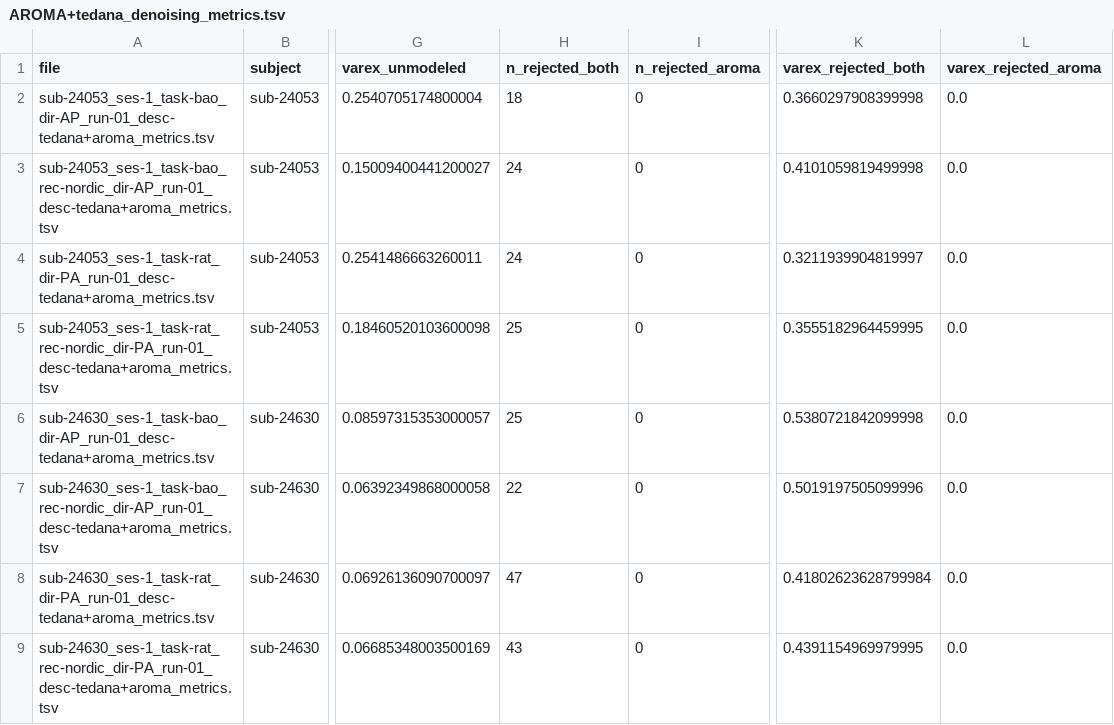
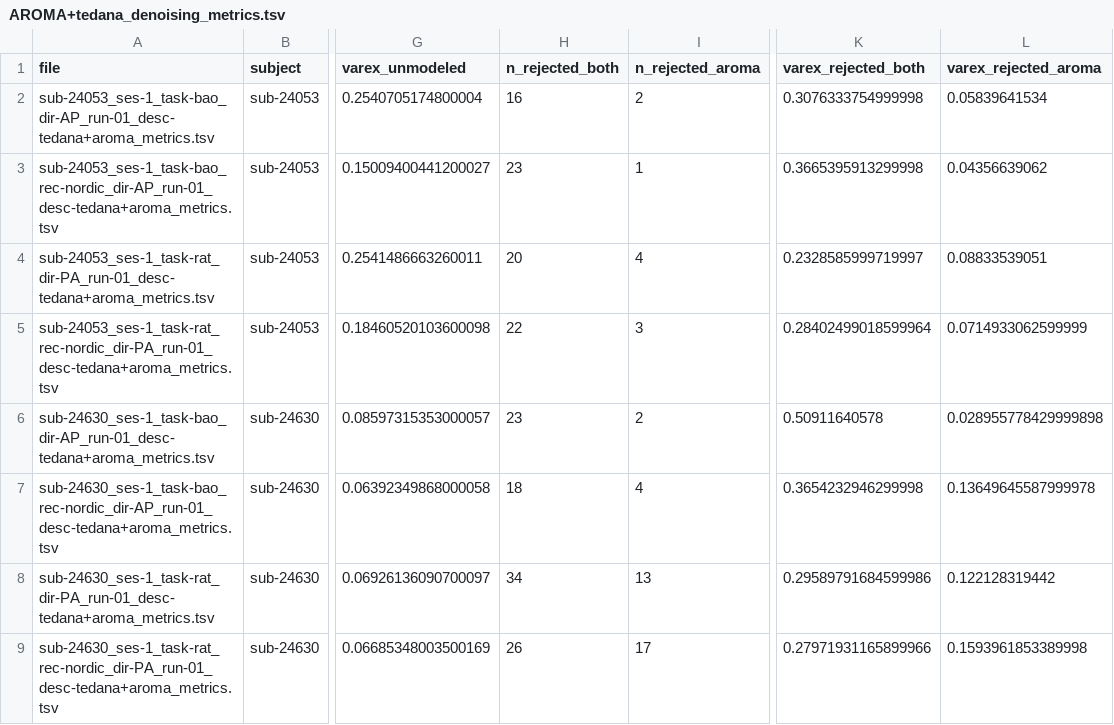
Before and after one commit to PennLINC/affective-instability, a TSV file: data/AROMA+tedana_denoising_metrics.tsv, drawn as a sheet; only a part is shown, gaps mark what is left out; the diff covers the shown part only; the diff names each change by its address in the sheet, - before the commit and + after, or states it on an @@ line.

```diff
--- a/data/AROMA+tedana_denoising_metrics.tsv
+++ b/data/AROMA+tedana_denoising_metrics.tsv
-H2 (n_rejected_both): 18
+H2 (n_rejected_both): 16
-I2 (n_rejected_aroma): 0
+I2 (n_rejected_aroma): 2
-K2 (varex_rejected_both): 0.3660297908399998
+K2 (varex_rejected_both): 0.3076333754999998
-L2 (varex_rejected_aroma): 0.0
+L2 (varex_rejected_aroma): 0.05839641534
-H3 (n_rejected_both): 24
+H3 (n_rejected_both): 23
-I3 (n_rejected_aroma): 0
+I3 (n_rejected_aroma): 1
-K3 (varex_rejected_both): 0.4101059819499998
+K3 (varex_rejected_both): 0.3665395913299998
-L3 (varex_rejected_aroma): 0.0
+L3 (varex_rejected_aroma): 0.04356639062
-H4 (n_rejected_both): 24
+H4 (n_rejected_both): 20
-I4 (n_rejected_aroma): 0
+I4 (n_rejected_aroma): 4
-K4 (varex_rejected_both): 0.3211939904819997
+K4 (varex_rejected_both): 0.2328585999719997
-L4 (varex_rejected_aroma): 0.0
+L4 (varex_rejected_aroma): 0.08833539051
-H5 (n_rejected_both): 25
+H5 (n_rejected_both): 22
-I5 (n_rejected_aroma): 0
+I5 (n_rejected_aroma): 3
-K5 (varex_rejected_both): 0.3555182964459995
+K5 (varex_rejected_both): 0.28402499018599964
-L5 (varex_rejected_aroma): 0.0
+L5 (varex_rejected_aroma): 0.0714933062599999
-H6 (n_rejected_both): 25
+H6 (n_rejected_both): 23
-I6 (n_rejected_aroma): 0
+I6 (n_rejected_aroma): 2
-K6 (varex_rejected_both): 0.5380721842099998
+K6 (varex_rejected_both): 0.50911640578
-L6 (varex_rejected_aroma): 0.0
+L6 (varex_rejected_aroma): 0.028955778429999898
-H7 (n_rejected_both): 22
+H7 (n_rejected_both): 18
-I7 (n_rejected_aroma): 0
+I7 (n_rejected_aroma): 4
-K7 (varex_rejected_both): 0.5019197505099996
+K7 (varex_rejected_both): 0.3654232946299998
-L7 (varex_rejected_aroma): 0.0
+L7 (varex_rejected_aroma): 0.13649645587999978
-H8 (n_rejected_both): 47
+H8 (n_rejected_both): 34
-I8 (n_rejected_aroma): 0
+I8 (n_rejected_aroma): 13
-K8 (varex_rejected_both): 0.41802623628799984
+K8 (varex_rejected_both): 0.29589791684599986
-L8 (varex_rejected_aroma): 0.0
+L8 (varex_rejected_aroma): 0.122128319442
-H9 (n_rejected_both): 43
+H9 (n_rejected_both): 26
-I9 (n_rejected_aroma): 0
+I9 (n_rejected_aroma): 17
-K9 (varex_rejected_both): 0.4391154969979995
+K9 (varex_rejected_both): 0.27971931165899966
-L9 (varex_rejected_aroma): 0.0
+L9 (varex_rejected_aroma): 0.1593961853389998
```
Also changed, not shown: 128 edited cells elsewhere in this file, 3 other files.
